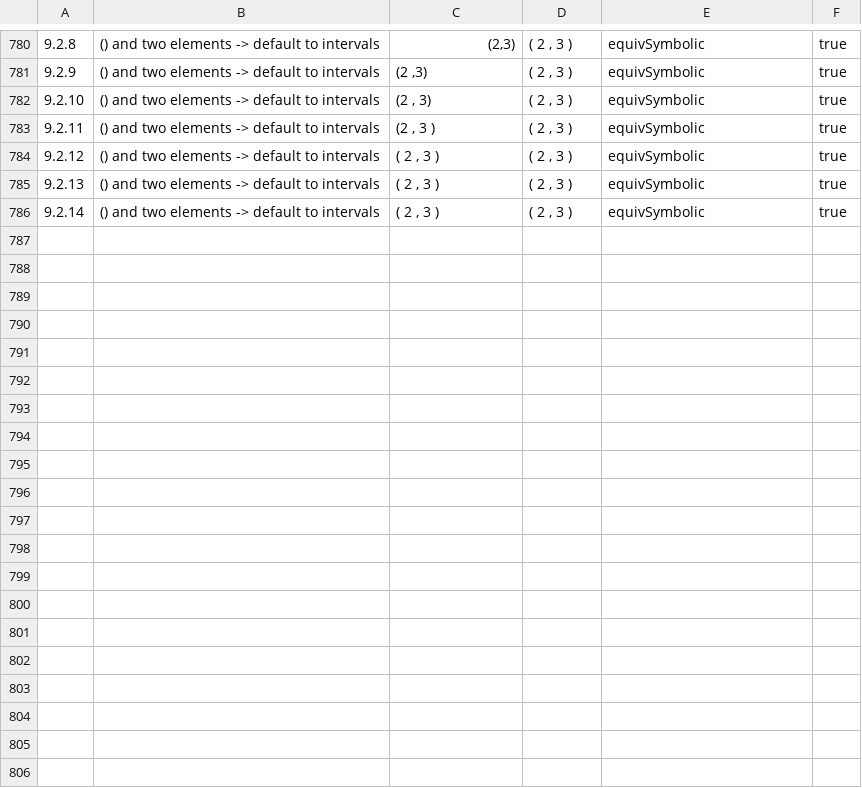
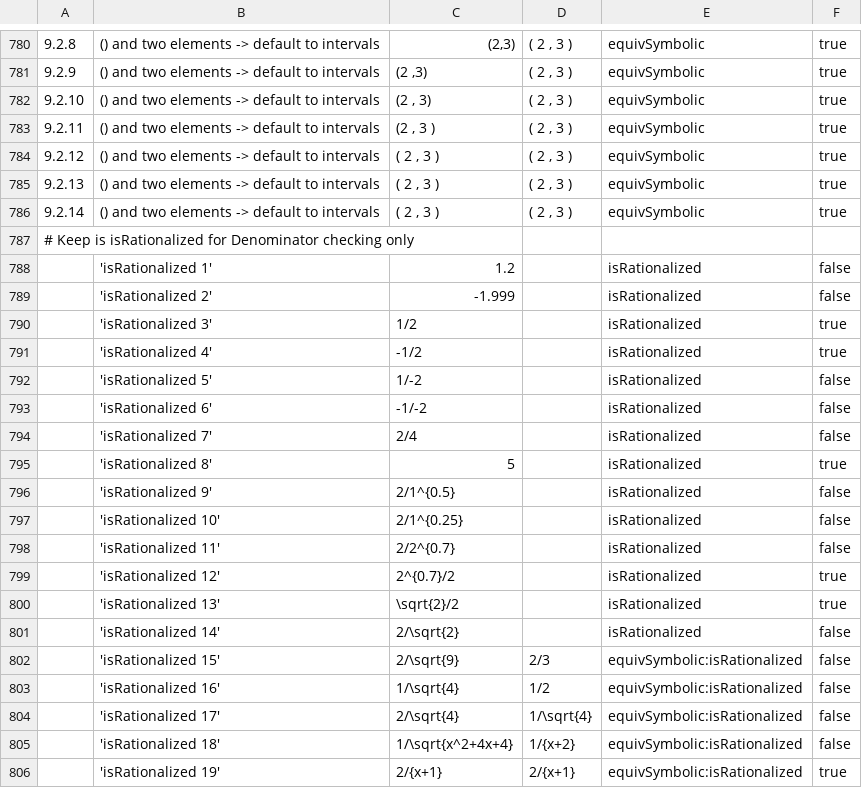
Before and after one commit to hynky1999/sympys_temp, a CSV file: tests.csv, drawn as a sheet; only a part is shown, gaps mark what is left out; the diff covers the shown part only; the diff names each change by its address in the sheet, - before the commit and + after, or states it on an @@ line.

Commit message:
support of isRationalized and isRational

```diff
--- a/tests.csv
+++ b/tests.csv
+row 787: # Keep is isRationalized for Denominator checking only
+row 788:  | 'isRationalized 1' | 1.2 |  | isRationalized | false
+row 789:  | 'isRationalized 2' | -1.999 |  | isRationalized | false
+row 790:  | 'isRationalized 3' | 1/2 |  | isRationalized | true
+row 791:  | 'isRationalized 4' | -1/2 |  | isRationalized | true
+row 792:  | 'isRationalized 5' | 1/-2 |  | isRationalized | false
+row 793:  | 'isRationalized 6' | -1/-2 |  | isRationalized | false
+row 794:  | 'isRationalized 7' | 2/4 |  | isRationalized | false
+row 795:  | 'isRationalized 8' | 5 |  | isRationalized | true
+row 796:  | 'isRationalized 9' | 2/1^{0.5} |  | isRationalized | false
+row 797:  | 'isRationalized 10' | 2/1^{0.25} |  | isRationalized | false
+row 798:  | 'isRationalized 11' | 2/2^{0.7} |  | isRationalized | false
+row 799:  | 'isRationalized 12' | 2^{0.7}/2 |  | isRationalized | true
+row 800:  | 'isRationalized 13' | \sqrt{2}/2 |  | isRationalized | true
+row 801:  | 'isRationalized 14' | 2/\sqrt{2} |  | isRationalized | false
+row 802:  | 'isRationalized 15' | 2/\sqrt{9} | 2/3 | equivSymbolic:isRationalized | false
+row 803:  | 'isRationalized 16' | 1/\sqrt{4} | 1/2 | equivSymbolic:isRationalized | false
+row 804:  | 'isRationalized 17' | 2/\sqrt{4} | 1/\sqrt{4} | equivSymbolic:isRationalized | false
+row 805:  | 'isRationalized 18' | 1/\sqrt{x^2+4x+4} | 1/{x+2} | equivSymbolic:isRationalized | false
+row 806:  | 'isRationalized 19' | 2/{x+1} | 2/{x+1} | equivSymbolic:isRationalized | true
```
Also changed, not shown: 26 added rows elsewhere in this file, 3 other files.
